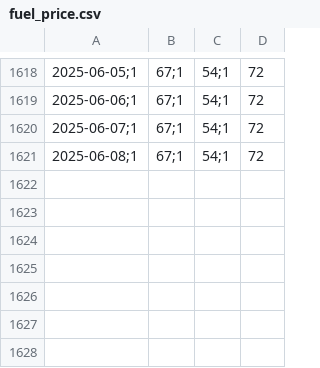
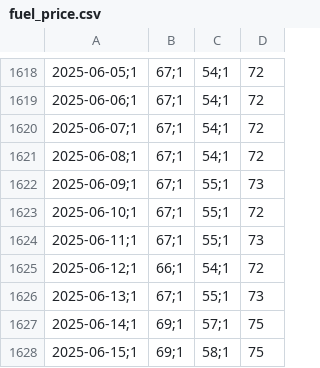
Before and after one commit to adahuonganh/fiep2025, a CSV file: fuel_price.csv, drawn as a sheet; only a part is shown, gaps mark what is left out; the diff names each change by its address in the sheet, - before the commit and + after, or states it on an @@ line.

Commit message:
Update fuel_price.csv

```diff
--- a/fuel_price.csv
+++ b/fuel_price.csv
+row 1622: 2025-06-09;1 | 67;1 | 55;1 | 73
+row 1623: 2025-06-10;1 | 67;1 | 55;1 | 72
+row 1624: 2025-06-11;1 | 67;1 | 55;1 | 73
+row 1625: 2025-06-12;1 | 66;1 | 54;1 | 72
+row 1626: 2025-06-13;1 | 67;1 | 55;1 | 73
+row 1627: 2025-06-14;1 | 69;1 | 57;1 | 75
+row 1628: 2025-06-15;1 | 69;1 | 58;1 | 75
```
